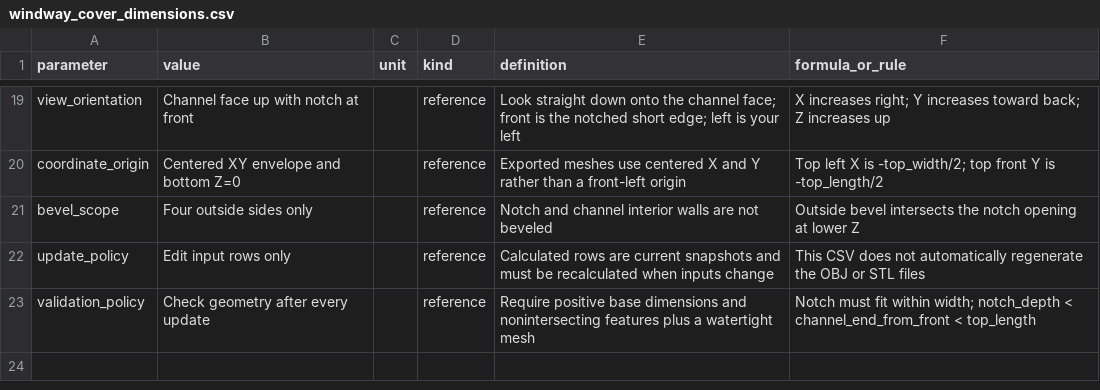
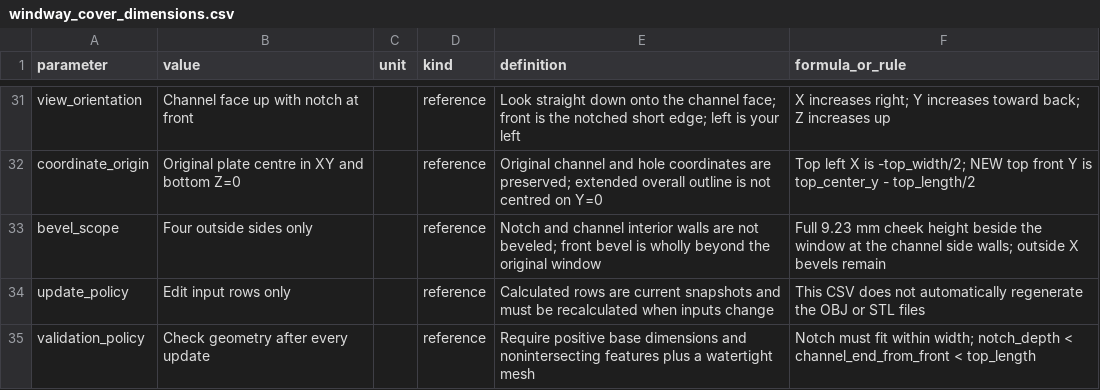
Before and after one commit to sexyUnderwriter/Documents, a CSV file: Paetzold/windway_cover_dimensions.csv, drawn as a sheet; only a part is shown, gaps mark what is left out; addresses are those after the commit; the diff covers the shown part only; the diff names each change by its address in the sheet, - before the commit and + after, or states it on an @@ line.

Commit message:
Update windway cover dimensions in CSV file
- Adjusted top_width and top_length to reflect new design specifications.
- Modified notch dimensions and channel parameters to accommodate changes in cheek tips.
- Added new parameters for mounting holes, including offsets and spacing.
- Updated calculated values for channel width, length, and floor height based on new dimensions.
- Revised coordinate origin and bevel scope to align with the updated design.
- Ensured validation policies are consistent with the new geometry requirements.

```diff
--- a/Paetzold/windway_cover_dimensions.csv
+++ b/Paetzold/windway_cover_dimensions.csv
-B32 (value): Centered XY envelope and bottom Z=0
+B32 (value): Original plate centre in XY and bottom Z=0
-E32 (definition): Exported meshes use centered X and Y rather than a front-left origin
+E32 (definition): Original channel and hole coordinates are preserved; extended overall outline is not centred on Y=0
-F32 (formula_or_rule): …is -top_width/2; top front Y is -top_length/2
+F32 (formula_or_rule): …is -top_width/2; NEW top front Y is top_center_y - top_length/2
-E33 (definition): …are not beveled
+E33 (definition): …are not beveled; front bevel is wholly beyond the original window
-F33 (formula_or_rule): Outside bevel intersects the notch opening at lower Z
+F33 (formula_or_rule): Full 9.23 mm cheek height beside the window at the channel side walls; outside X bevels remain
```
Also changed, not shown: 12 added rows and 21 edited cells elsewhere in this file, 3 other files.
